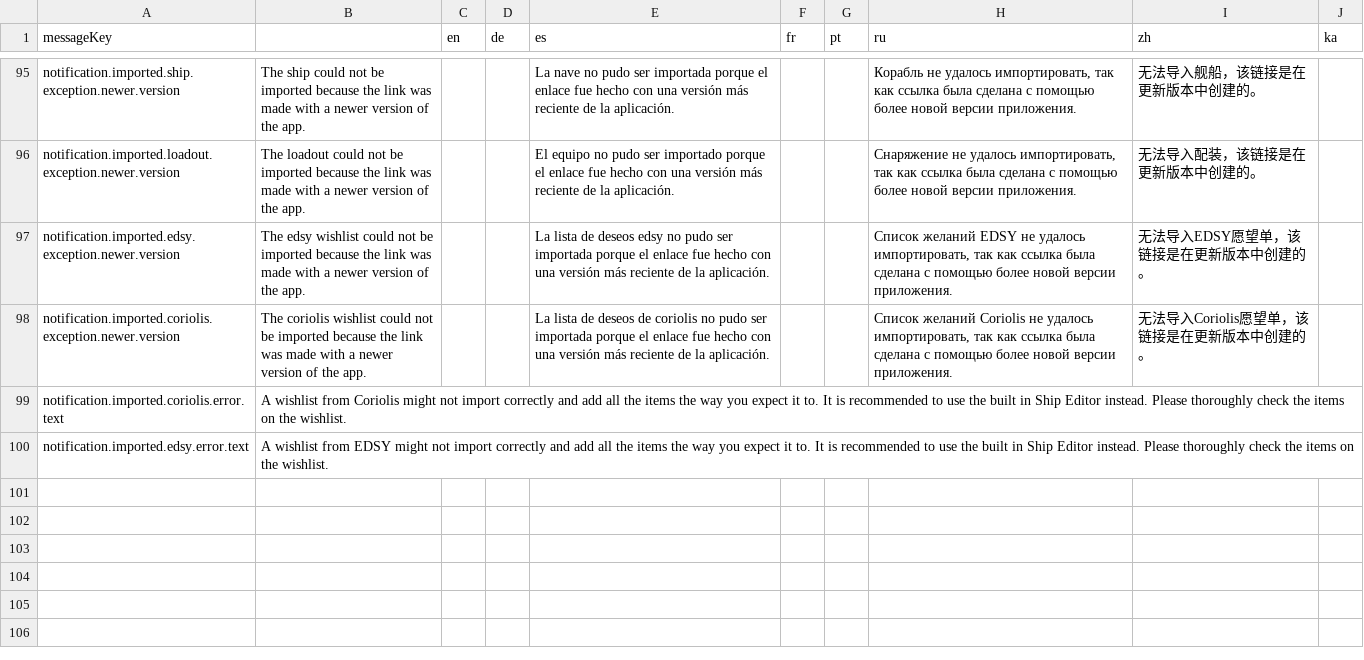
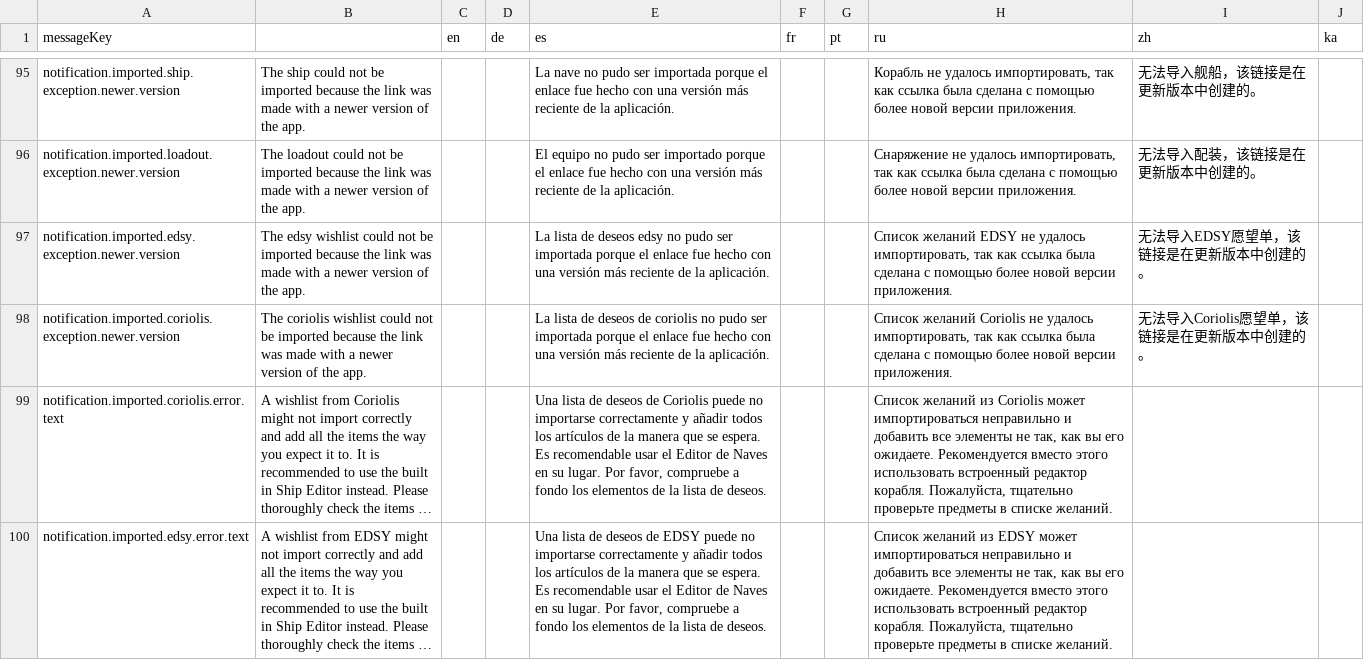
Before and after one commit to jixxed/ed-odyssey-materials-helper, a CSV file: application/src/main/resources/locale/notification.csv, drawn as a sheet; only a part is shown, gaps mark what is left out; long unchanged cells end in …; the diff names each change by its address in the sheet, - before the commit and + after, or states it on an @@ line.

Commit message:
Update translations from Crowdin

```diff
--- a/application/src/main/resources/locale/notification.csv
+++ b/application/src/main/resources/locale/notification.csv
-E99 (es): (empty)
+E99 (es): Una lista de deseos de Coriolis puede no importarse correctamente y añadir todos los artículos de la manera que se espera. Es recomendable usar el Editor de Naves en su lugar. Por favor, compruebe a fondo los elementos de la lista de deseos.
-H99 (ru): (empty)
+H99 (ru): Список желаний из Coriolis может импортироваться неправильно и добавить все элементы не так, как вы его ожидаете. Рекомендуется вместо этого использовать встроенный редактор корабля. Пожалуйста, тщательно проверьте предметы в списке желаний.
-E100 (es): (empty)
+E100 (es): Una lista de deseos de EDSY puede no importarse correctamente y añadir todos los artículos de la manera que se espera. Es recomendable usar el Editor de Naves en su lugar. Por favor, compruebe a fondo los elementos de la lista de deseos.
-H100 (ru): (empty)
+H100 (ru): Список желаний из EDSY может импортироваться неправильно и добавить все элементы не так, как вы его ожидаете. Рекомендуется вместо этого использовать встроенный редактор корабля. Пожалуйста, тщательно проверьте предметы в списке желаний.
```
Also changed, not shown: application/src/main/resources/locale/blueprint/horizons/type.names.csv.
